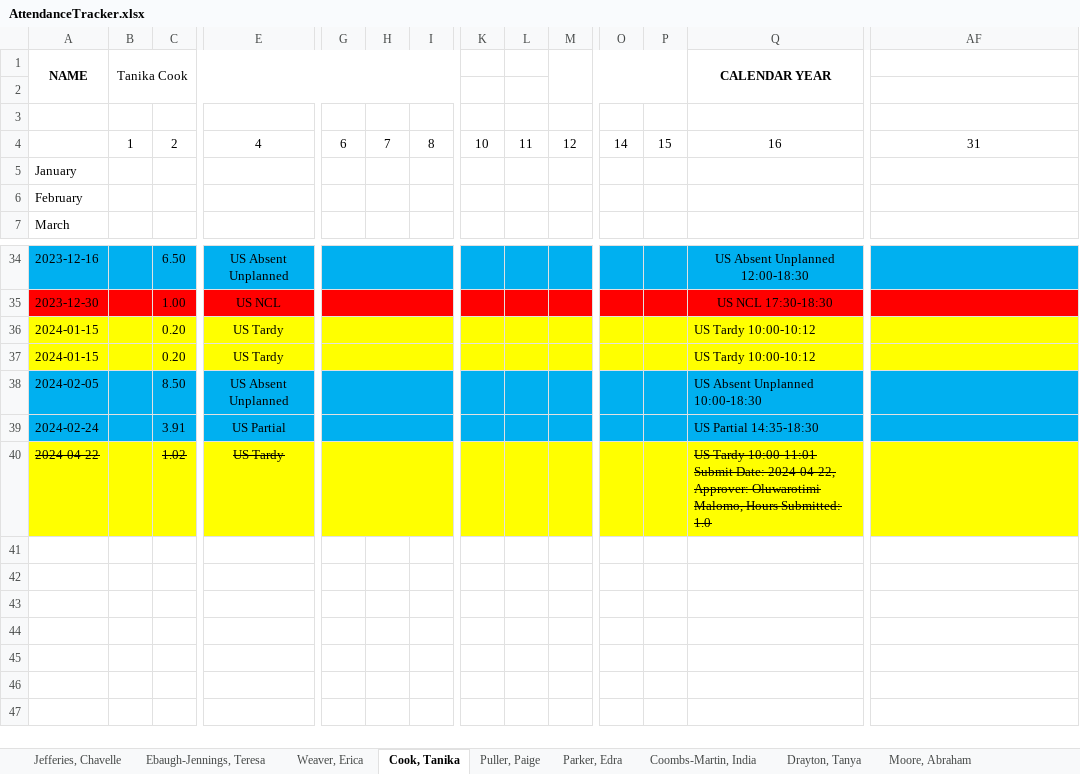
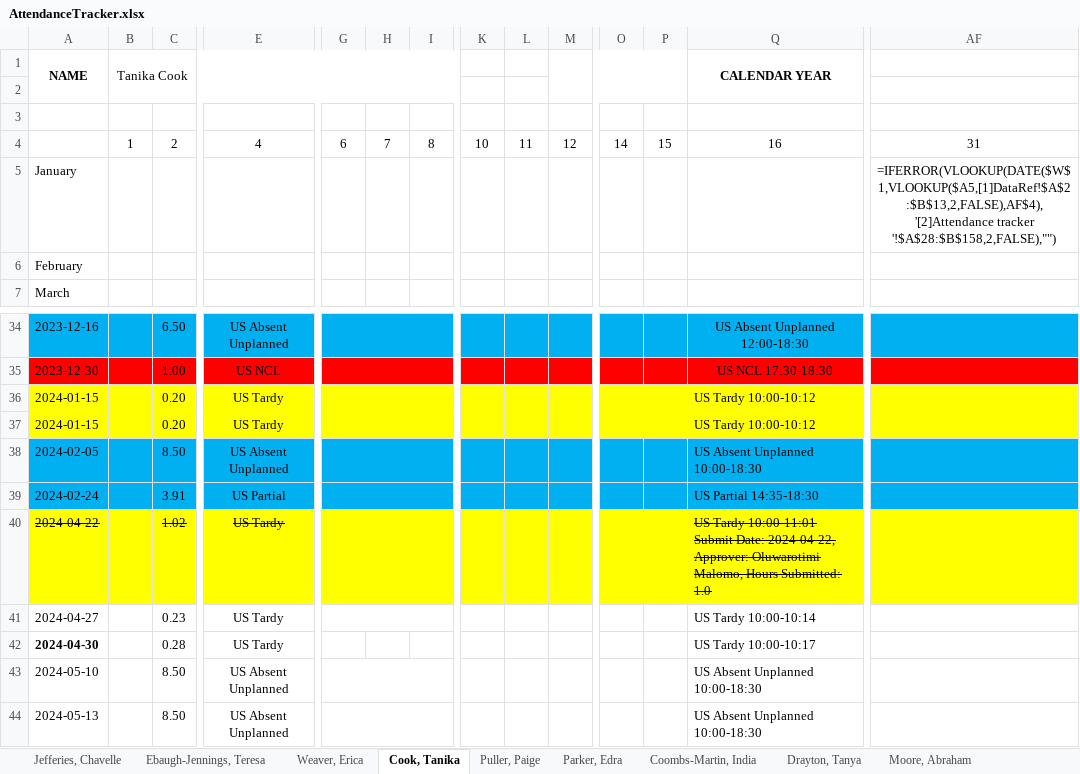
Before and after one commit to TimiMalomo/AttendanceTracker, an Excel workbook: AttendanceTracker.xlsx, sheet Cook, Tanika, drawn as a sheet; only a part is shown, gaps mark what is left out; values as stored, in another font and other column widths than the file's, no borders; formulas without a stored value are shown as written; conditional formats not drawn; rows hold the shown columns only; the diff names each change by its address in the sheet, - before the commit and + after, or states it on an @@ line.

```diff
--- a/AttendanceTracker.xlsx (sheet Cook, Tanika)
+++ b/AttendanceTracker.xlsx (sheet Cook, Tanika)
-AF5: (empty)
+AF5: =IFERROR(VLOOKUP(DATE($W$1,VLOOKUP($A5,[1]DataRef!$A$2:$B$13,2,FALSE),AF$4),'[2]Attendance tracker '!$A$28:$B$158,2,FALSE),"")
-H37:I37 fill: #FFFF00
+H37:I37 fill: none
-K37:M37 fill: #FFFF00
+K37:M37 fill: none
-O37:P37 fill: #FFFF00
+O37:P37 fill: none
-H38:I39 fill: #00B0F0
+H38:I39 fill: none
-K38:M39 fill: #00B0F0
+K38:M39 fill: none
-O38:P39 fill: #00B0F0
+O38:P39 fill: none
-H40:I40 fill: #FFFF00
+H40:I40 fill: none
-K40:M40 fill: #FFFF00
+K40:M40 fill: none
-O40:P40 fill: #FFFF00
+O40:P40 fill: none
+row 41: 2024-04-27 |  | 0.23 | US Tardy |  |  |  |  |  |  |  |  | US Tardy 10:00-10:14
+row 42: 2024-04-30 |  | 0.28 | US Tardy |  |  |  |  |  |  |  |  | US Tardy 10:00-10:17
+row 43: 2024-05-10 |  | 8.50 | US Absent Unplanned |  |  |  |  |  |  |  |  | US Absent Unplanned 10:00-18:30
+row 44: 2024-05-13 |  | 8.50 | US Absent Unplanned |  |  |  |  |  |  |  |  | US Absent Unplanned 10:00-18:30
```
Also changed, not shown: sheet Thompson, Dennis, sheet Weaver, Erica, sheet Template, sheet Pisieczko, Bettina, sheet Jefferies, Chavelle, sheet Puller, Paige, 5 more sheets, attendancetracker_updated.xlsx, 2 other files.
